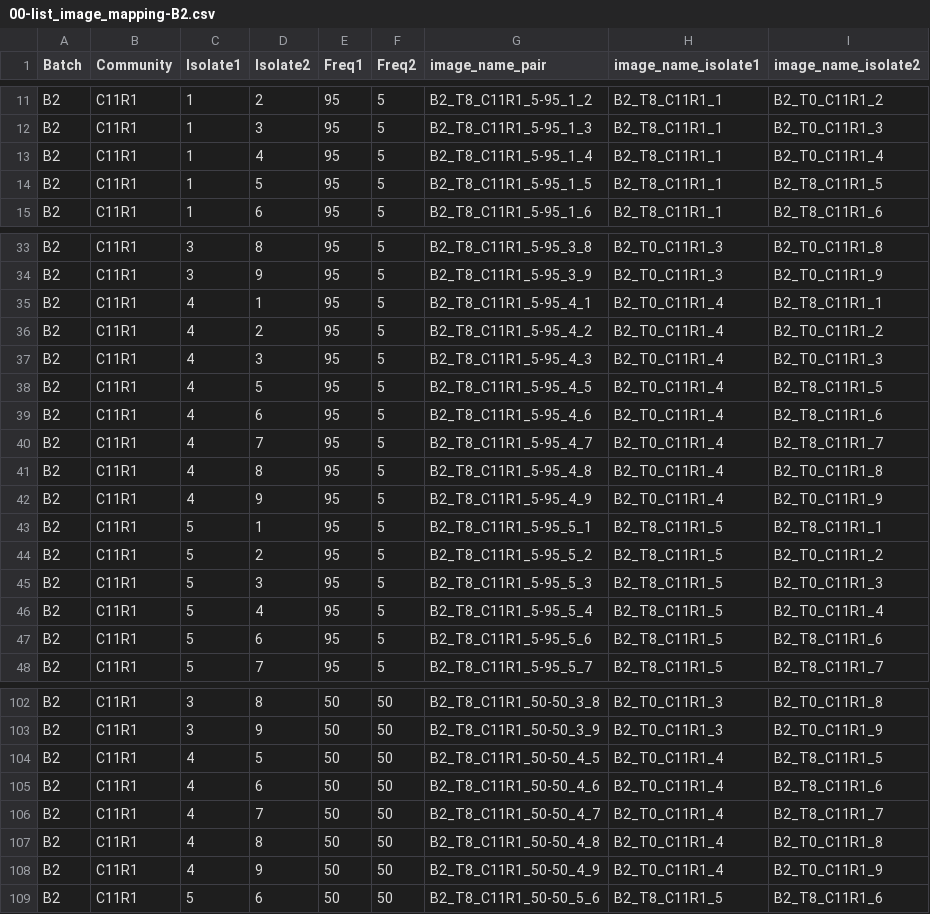
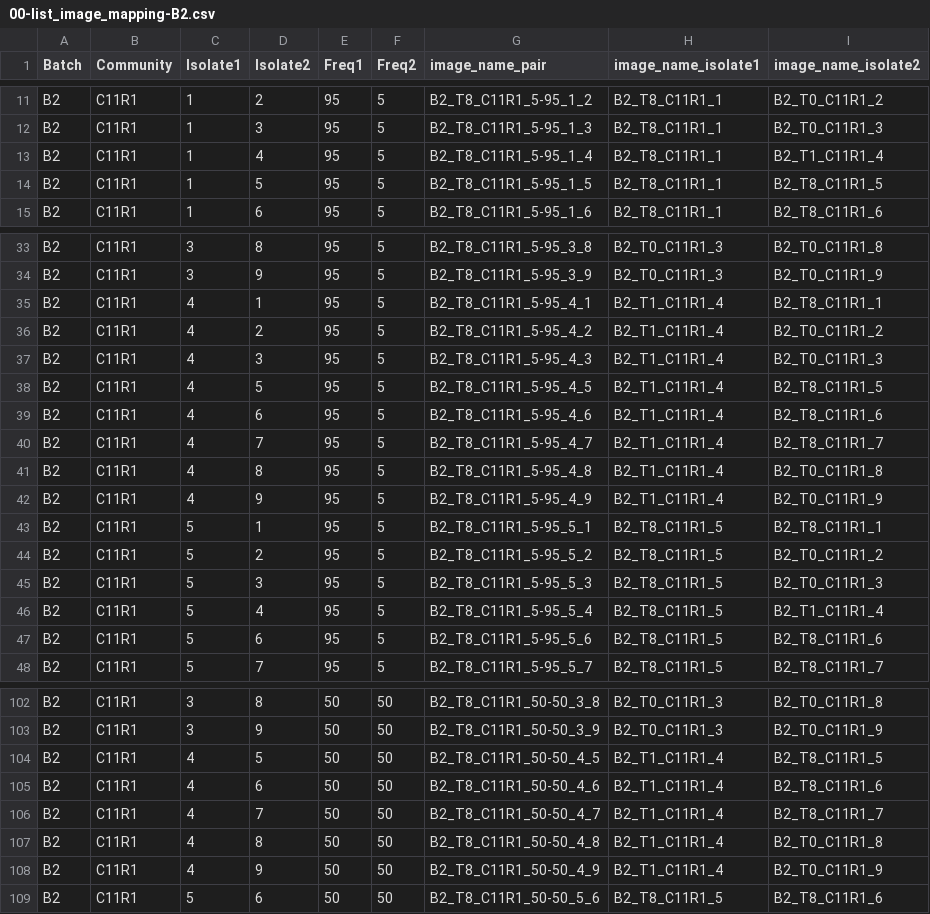
Before and after one commit to Chang-Yu-Chang/emergent-coexistence, a CSV file: output/check/00-list_image_mapping-B2.csv, drawn as a sheet; only a part is shown, gaps mark what is left out; the diff covers the shown part only.

```diff
--- a/output/check/00-list_image_mapping-B2.csv
+++ b/output/check/00-list_image_mapping-B2.csv
@@ -12,3 +12,3 @@ B2,C11R1,1,2,95,5,B2_T8_C11R1_5-95_1_2,B2_T8_C11R1_1,B2_T0_C11R1_2
 B2,C11R1,1,3,95,5,B2_T8_C11R1_5-95_1_3,B2_T8_C11R1_1,B2_T0_C11R1_3
-B2,C11R1,1,4,95,5,B2_T8_C11R1_5-95_1_4,B2_T8_C11R1_1,B2_T0_C11R1_4
+B2,C11R1,1,4,95,5,B2_T8_C11R1_5-95_1_4,B2_T8_C11R1_1,B2_T1_C11R1_4
 B2,C11R1,1,5,95,5,B2_T8_C11R1_5-95_1_5,B2_T8_C11R1_1,B2_T8_C11R1_5
@@ -34,10 +34,10 @@ B2,C11R1,3,8,95,5,B2_T8_C11R1_5-95_3_8,B2_T0_C11R1_3,B2_T0_C11R1_8
 B2,C11R1,3,9,95,5,B2_T8_C11R1_5-95_3_9,B2_T0_C11R1_3,B2_T0_C11R1_9
-B2,C11R1,4,1,95,5,B2_T8_C11R1_5-95_4_1,B2_T0_C11R1_4,B2_T8_C11R1_1
-B2,C11R1,4,2,95,5,B2_T8_C11R1_5-95_4_2,B2_T0_C11R1_4,B2_T0_C11R1_2
-B2,C11R1,4,3,95,5,B2_T8_C11R1_5-95_4_3,B2_T0_C11R1_4,B2_T0_C11R1_3
-B2,C11R1,4,5,95,5,B2_T8_C11R1_5-95_4_5,B2_T0_C11R1_4,B2_T8_C11R1_5
-B2,C11R1,4,6,95,5,B2_T8_C11R1_5-95_4_6,B2_T0_C11R1_4,B2_T8_C11R1_6
-B2,C11R1,4,7,95,5,B2_T8_C11R1_5-95_4_7,B2_T0_C11R1_4,B2_T8_C11R1_7
-B2,C11R1,4,8,95,5,B2_T8_C11R1_5-95_4_8,B2_T0_C11R1_4,B2_T0_C11R1_8
-B2,C11R1,4,9,95,5,B2_T8_C11R1_5-95_4_9,B2_T0_C11R1_4,B2_T0_C11R1_9
+B2,C11R1,4,1,95,5,B2_T8_C11R1_5-95_4_1,B2_T1_C11R1_4,B2_T8_C11R1_1
+B2,C11R1,4,2,95,5,B2_T8_C11R1_5-95_4_2,B2_T1_C11R1_4,B2_T0_C11R1_2
+B2,C11R1,4,3,95,5,B2_T8_C11R1_5-95_4_3,B2_T1_C11R1_4,B2_T0_C11R1_3
+B2,C11R1,4,5,95,5,B2_T8_C11R1_5-95_4_5,B2_T1_C11R1_4,B2_T8_C11R1_5
+B2,C11R1,4,6,95,5,B2_T8_C11R1_5-95_4_6,B2_T1_C11R1_4,B2_T8_C11R1_6
+B2,C11R1,4,7,95,5,B2_T8_C11R1_5-95_4_7,B2_T1_C11R1_4,B2_T8_C11R1_7
+B2,C11R1,4,8,95,5,B2_T8_C11R1_5-95_4_8,B2_T1_C11R1_4,B2_T0_C11R1_8
+B2,C11R1,4,9,95,5,B2_T8_C11R1_5-95_4_9,B2_T1_C11R1_4,B2_T0_C11R1_9
 B2,C11R1,5,1,95,5,B2_T8_C11R1_5-95_5_1,B2_T8_C11R1_5,B2_T8_C11R1_1
@@ -45,3 +45,3 @@ B2,C11R1,5,2,95,5,B2_T8_C11R1_5-95_5_2,B2_T8_C11R1_5,B2_T0_C11R1_2
 B2,C11R1,5,3,95,5,B2_T8_C11R1_5-95_5_3,B2_T8_C11R1_5,B2_T0_C11R1_3
-B2,C11R1,5,4,95,5,B2_T8_C11R1_5-95_5_4,B2_T8_C11R1_5,B2_T0_C11R1_4
+B2,C11R1,5,4,95,5,B2_T8_C11R1_5-95_5_4,B2_T8_C11R1_5,B2_T1_C11R1_4
 B2,C11R1,5,6,95,5,B2_T8_C11R1_5-95_5_6,B2_T8_C11R1_5,B2_T8_C11R1_6
@@ -103,7 +103,7 @@ B2,C11R1,3,8,50,50,B2_T8_C11R1_50-50_3_8,B2_T0_C11R1_3,B2_T0_C11R1_8
 B2,C11R1,3,9,50,50,B2_T8_C11R1_50-50_3_9,B2_T0_C11R1_3,B2_T0_C11R1_9
-B2,C11R1,4,5,50,50,B2_T8_C11R1_50-50_4_5,B2_T0_C11R1_4,B2_T8_C11R1_5
-B2,C11R1,4,6,50,50,B2_T8_C11R1_50-50_4_6,B2_T0_C11R1_4,B2_T8_C11R1_6
-B2,C11R1,4,7,50,50,B2_T8_C11R1_50-50_4_7,B2_T0_C11R1_4,B2_T8_C11R1_7
-B2,C11R1,4,8,50,50,B2_T8_C11R1_50-50_4_8,B2_T0_C11R1_4,B2_T0_C11R1_8
-B2,C11R1,4,9,50,50,B2_T8_C11R1_50-50_4_9,B2_T0_C11R1_4,B2_T0_C11R1_9
+B2,C11R1,4,5,50,50,B2_T8_C11R1_50-50_4_5,B2_T1_C11R1_4,B2_T8_C11R1_5
+B2,C11R1,4,6,50,50,B2_T8_C11R1_50-50_4_6,B2_T1_C11R1_4,B2_T8_C11R1_6
+B2,C11R1,4,7,50,50,B2_T8_C11R1_50-50_4_7,B2_T1_C11R1_4,B2_T8_C11R1_7
+B2,C11R1,4,8,50,50,B2_T8_C11R1_50-50_4_8,B2_T1_C11R1_4,B2_T0_C11R1_8
+B2,C11R1,4,9,50,50,B2_T8_C11R1_50-50_4_9,B2_T1_C11R1_4,B2_T0_C11R1_9
 B2,C11R1,5,6,50,50,B2_T8_C11R1_50-50_5_6,B2_T8_C11R1_5,B2_T8_C11R1_6
```
Also changed, not shown: 18 edited cells elsewhere in this file, output/check/00-list_image_mapping-C.csv, output/check/00-list_images-C.csv, 9 other files.
